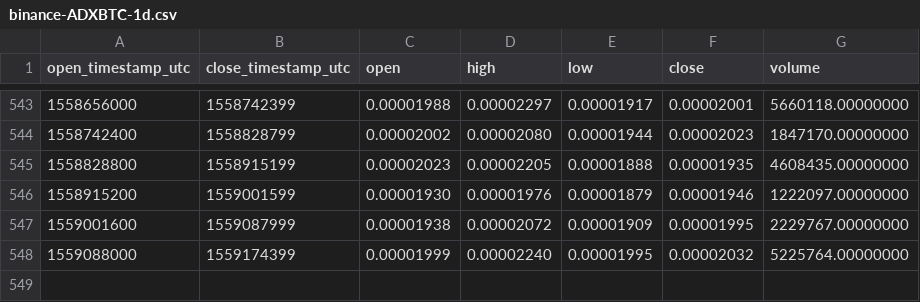
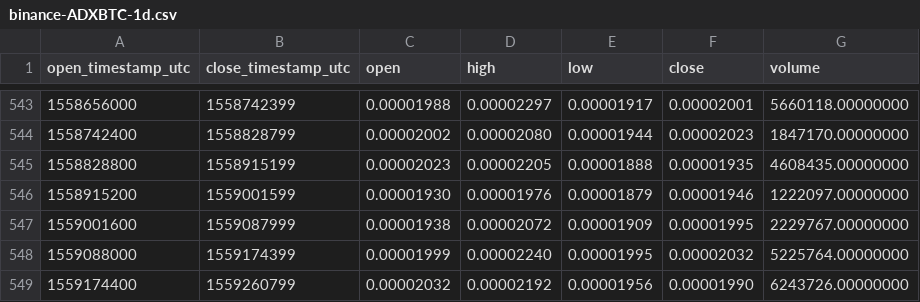
Before and after one commit to cryptobigbro/binance-ADXBTC, a CSV file: binance-ADXBTC-1d.csv, drawn as a sheet; only a part is shown, gaps mark what is left out; the diff names each change by its address in the sheet, - before the commit and + after, or states it on an @@ line.

Commit message:
Update OHLCV data.

```diff
--- a/binance-ADXBTC-1d.csv
+++ b/binance-ADXBTC-1d.csv
+row 549: 1559174400 | 1559260799 | 0.00002032 | 0.00002192 | 0.00001956 | 0.00001990 | 6243726.00000000
```
Also changed, not shown: 1 other file.
